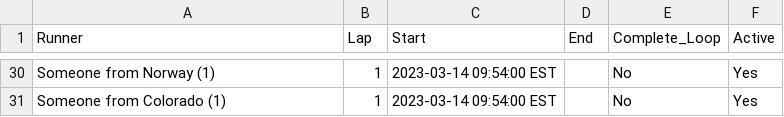
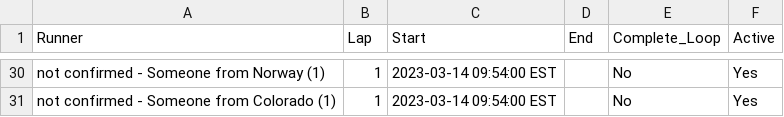
Before and after one commit to johnsug/barkley_plots, a CSV file: data/2023_results.csv, drawn as a sheet; only a part is shown, gaps mark what is left out; the diff covers the shown part only; the diff names each change by its address in the sheet, - before the commit and + after, or states it on an @@ line.

Commit message:
Update 2023_results.csv

```diff
--- a/data/2023_results.csv
+++ b/data/2023_results.csv
-A30 (Runner): Someone from Norway (1)
+A30 (Runner): not confirmed - Someone from Norway (1)
-A31 (Runner): Someone from Colorado (1)
+A31 (Runner): not confirmed - Someone from Colorado (1)
```
Also changed, not shown: 3 added rows, 3 removed rows, 12 moved rows and 3 edited cells elsewhere in this file.
